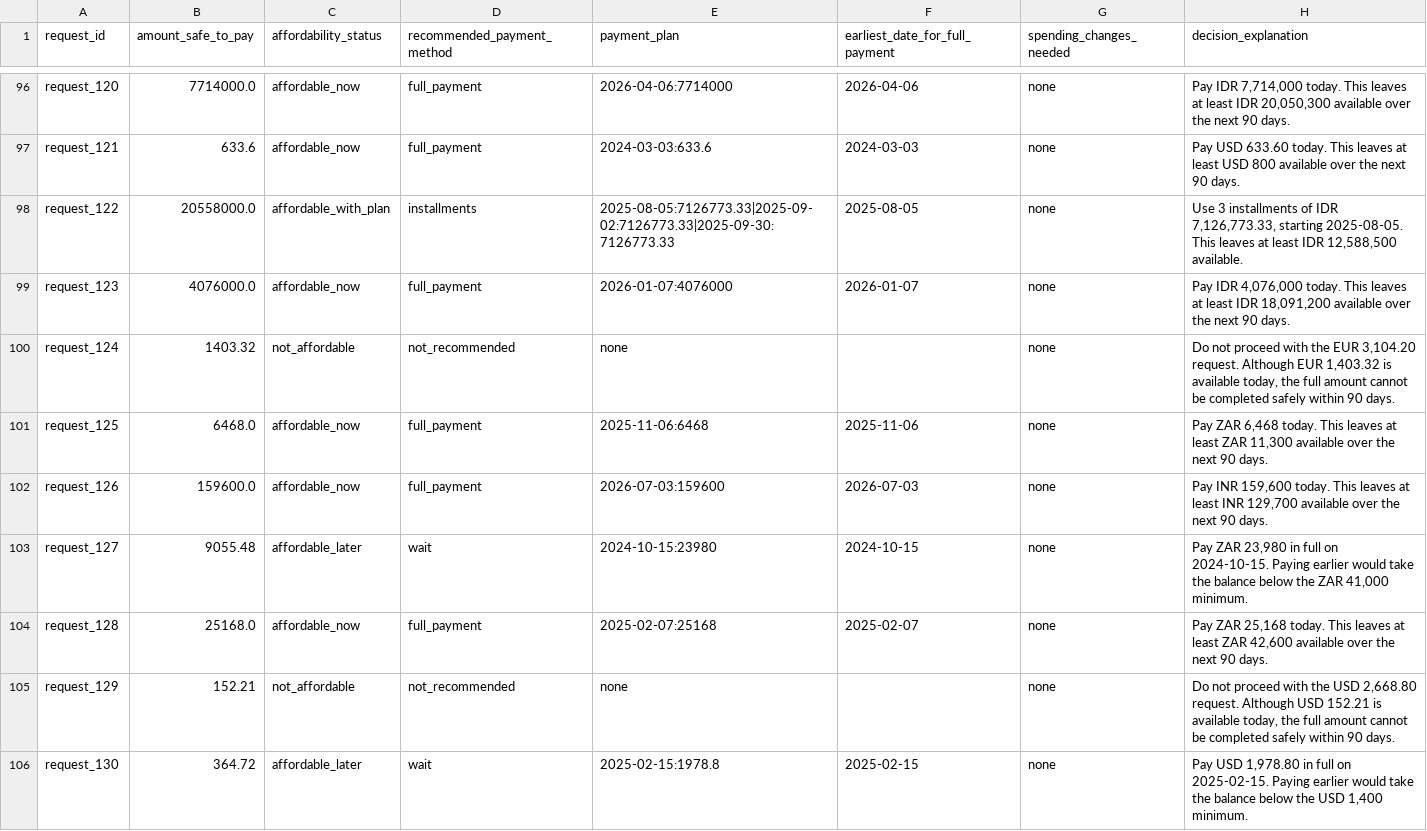
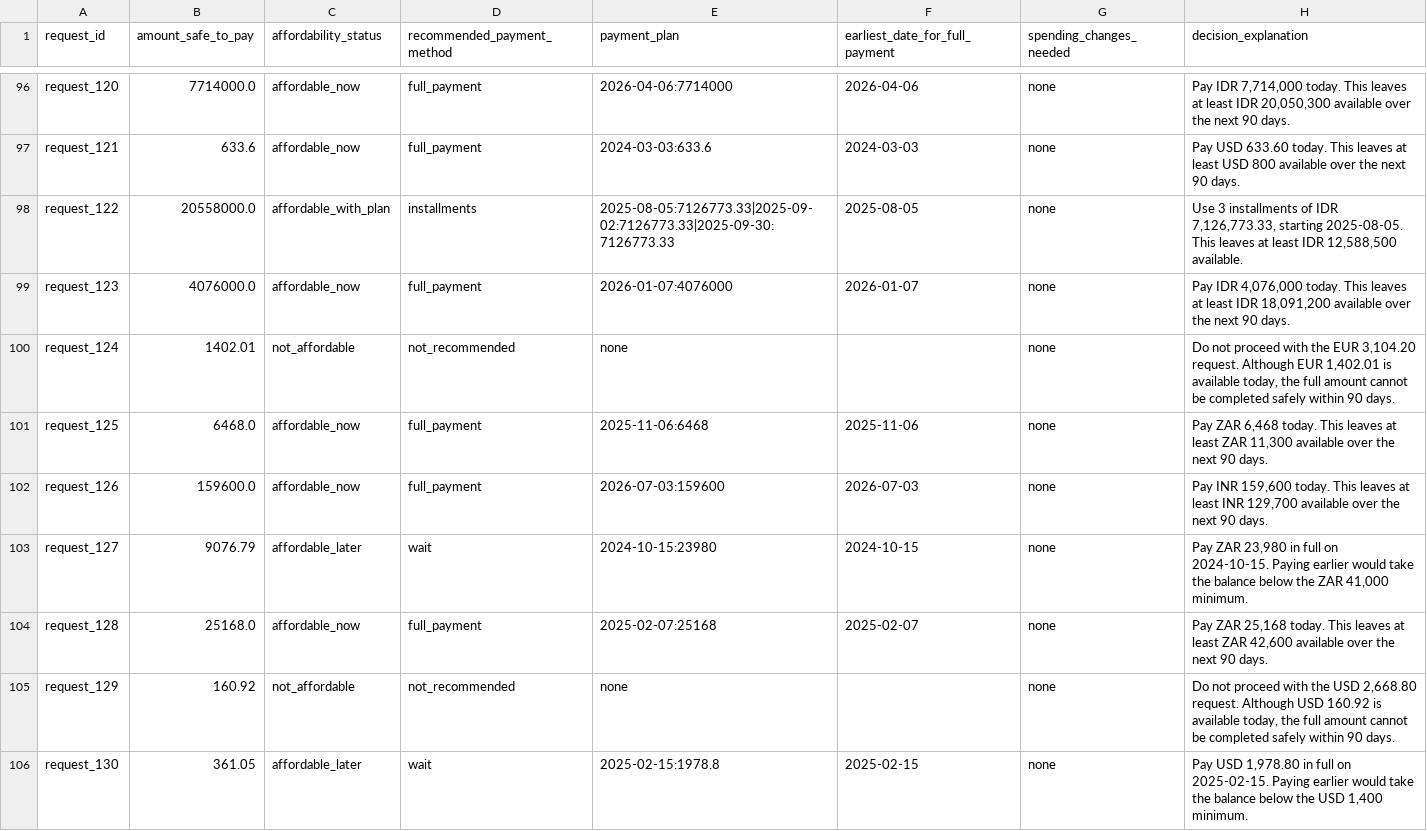
Before and after one commit to Ethan4582/hackerrank-orchestrate-september26, a CSV file: output.csv, drawn as a sheet; only a part is shown, gaps mark what is left out; the diff covers the shown part only.

Commit message:
fix: refine recurring stream detection and installment feasibility
- Detect recurring streams using the longest consistent chain of events
- Estimate recurring stream amounts from recent transaction medians
- Check installment solvency across the full simulation trial
- Update affordability results and safe-to-pay recommendations

```diff
--- a/output.csv
+++ b/output.csv
@@ -99,8 +99,8 @@ request_122,20558000.0,affordable_with_plan,installments,2025-08-05:7126773.33|2
 request_123,4076000.0,affordable_now,full_payment,2026-01-07:4076000,2026-01-07,none,"Pay IDR 4,076,000 today. This leaves at least IDR 18,091,200 available over the next 90 days."
-request_124,1403.32,not_affordable,not_recommended,none,,none,"Do not proceed with the EUR 3,104.20 request. Although EUR 1,403.32 is available today, the full amount cannot be completed safely within 90 days."
+request_124,1402.01,not_affordable,not_recommended,none,,none,"Do not proceed with the EUR 3,104.20 request. Although EUR 1,402.01 is available today, the full amount cannot be completed safely within 90 days."
 request_125,6468.0,affordable_now,full_payment,2025-11-06:6468,2025-11-06,none,"Pay ZAR 6,468 today. This leaves at least ZAR 11,300 available over the next 90 days."
 request_126,159600.0,affordable_now,full_payment,2026-07-03:159600,2026-07-03,none,"Pay INR 159,600 today. This leaves at least INR 129,700 available over the next 90 days."
-request_127,9055.48,affordable_later,wait,2024-10-15:23980,2024-10-15,none,"Pay ZAR 23,980 in full on 2024-10-15. Paying earlier would take the balance below the ZAR 41,000 minimum."
+request_127,9076.79,affordable_later,wait,2024-10-15:23980,2024-10-15,none,"Pay ZAR 23,980 in full on 2024-10-15. Paying earlier would take the balance below the ZAR 41,000 minimum."
 request_128,25168.0,affordable_now,full_payment,2025-02-07:25168,2025-02-07,none,"Pay ZAR 25,168 today. This leaves at least ZAR 42,600 available over the next 90 days."
-request_129,152.21,not_affordable,not_recommended,none,,none,"Do not proceed with the USD 2,668.80 request. Although USD 152.21 is available today, the full amount cannot be completed safely within 90 days."
-request_130,364.72,affordable_later,wait,2025-02-15:1978.8,2025-02-15,none,"Pay USD 1,978.80 in full on 2025-02-15. Paying earlier would take the balance below the USD 1,400 minimum."
+request_129,160.92,not_affordable,not_recommended,none,,none,"Do not proceed with the USD 2,668.80 request. Although USD 160.92 is available today, the full amount cannot be completed safely within 90 days."
+request_130,361.05,affordable_later,wait,2025-02-15:1978.8,2025-02-15,none,"Pay USD 1,978.80 in full on 2025-02-15. Paying earlier would take the balance below the USD 1,400 minimum."
```
Also changed, not shown: 184 edited cells elsewhere in this file, 3 other files.
